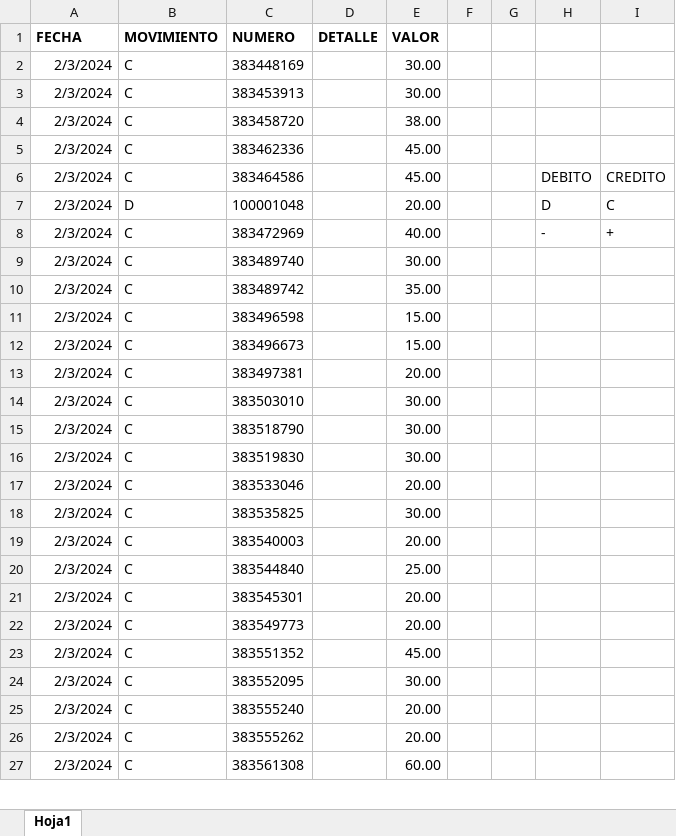
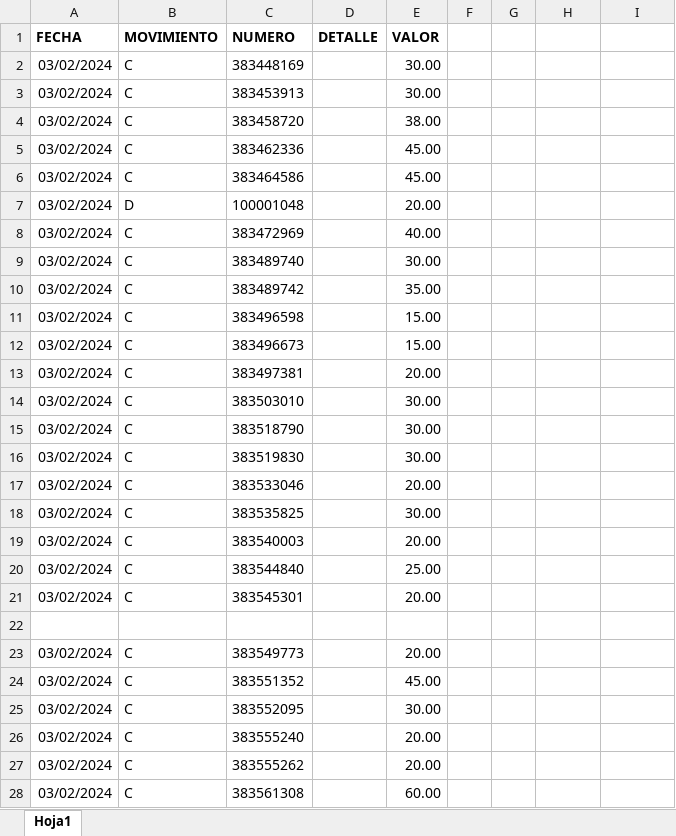
Before and after one commit to sistemas593/calero-app-desktop, an Excel workbook: api/src/main/resources/importaciones/ESTADOCUENTA.xlsx, sheet Hoja1, drawn as a sheet; only a part is shown; values as stored, in another font and other column widths than the file's, no borders; addresses are those after the commit; the diff covers the shown part only; the diff names each change by its address in the sheet, - before the commit and + after, or states it on an @@ line.

```diff
--- a/api/src/main/resources/importaciones/ESTADOCUENTA.xlsx (sheet Hoja1)
+++ b/api/src/main/resources/importaciones/ESTADOCUENTA.xlsx (sheet Hoja1)
-A2:A21 (FECHA): 2/3/2024
+A2:A21 (FECHA): 03/02/2024
-H6: DEBITO
+H6: (empty)
-I6: CREDITO
+I6: (empty)
-H7: D
+H7: (empty)
-I7: C
+I7: (empty)
-H8: -
+H8: (empty)
-I8: +
+I8: (empty)
+row 22: (empty)
-A23:A28 (FECHA): 2/3/2024
+A23:A28 (FECHA): 03/02/2024
```
Also changed, not shown: 24 edited cells elsewhere in this sheet, api/src/main/resources/importaciones/Marcas.xlsx, api/src/main/resources/importaciones/Medidas.xlsx, 18 other files.
